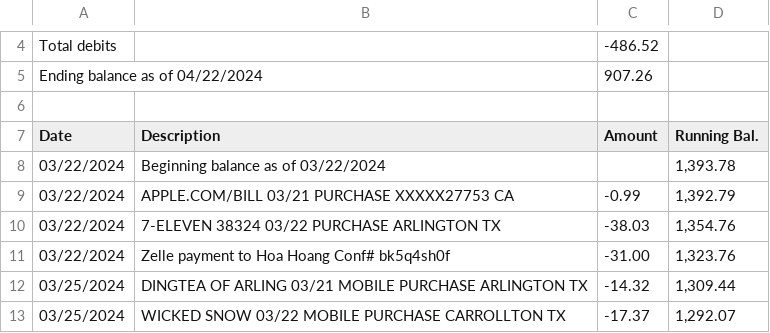
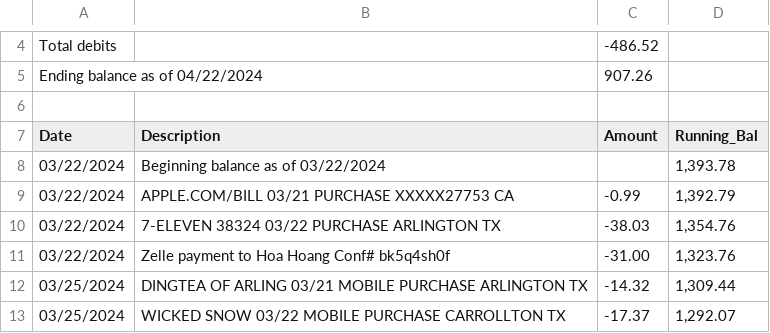
Before and after one commit to Vincenttrant/finance, a CSV file: Data/aprilData.csv, drawn as a sheet; only a part is shown, gaps mark what is left out.

```diff
--- a/Data/aprilData.csv
+++ b/Data/aprilData.csv
@@ -6,3 +6,3 @@ Ending balance as of 04/22/2024,,"907.26"
 
-Date,Description,Amount,Running Bal.
+Date,Description,Amount,Running_Bal
 03/22/2024,Beginning balance as of 03/22/2024,,"1,393.78"
```
Also changed, not shown: Data/testData.csv, 7 other files.
